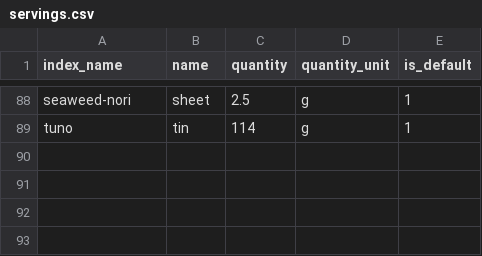
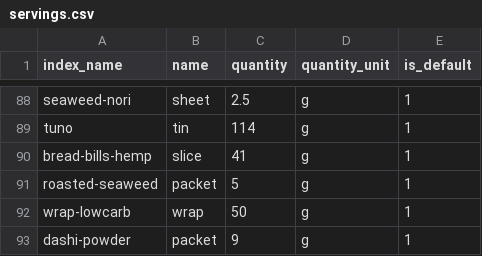
Before and after one commit to MachFour/macros-data, a CSV file: servings.csv, drawn as a sheet; only a part is shown, gaps mark what is left out.

```diff
--- a/servings.csv
+++ b/servings.csv
@@ -89 +89,5 @@ seaweed-nori,sheet,2.5,g,1
 tuno,tin,114,g,1
+bread-bills-hemp,slice,41,g,1
+roasted-seaweed,packet,5,g,1
+wrap-lowcarb,wrap,50,g,1
+dashi-powder,packet,9,g,1
```
Also changed, not shown: ingredients.csv, recipes.csv, 2 other files.
